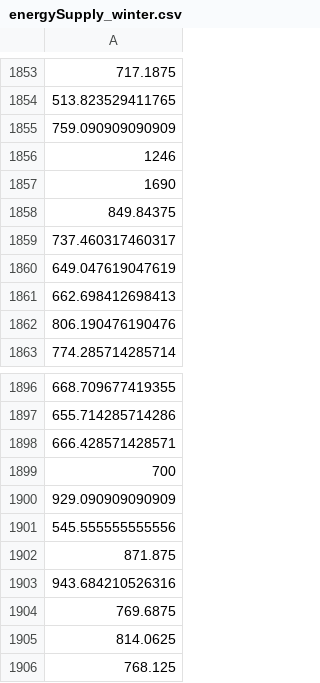
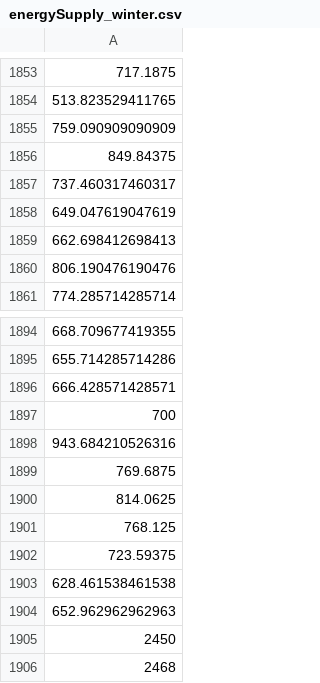
Before and after one commit to msomveille/migration-connectivity-model, a CSV file: energySupply_winter.csv, drawn as a sheet; only a part is shown, gaps mark what is left out; the shorter side is filled out with more unchanged rows; the diff names each change by its address in the sheet, - before the commit and + after, or states it on an @@ line.

```diff
--- a/energySupply_winter.csv
+++ b/energySupply_winter.csv
-row 1856: 1246
-row 1857: 1690
-row 1900: 929.090909090909
-row 1901: 545.555555555556
-row 1902: 871.875
```
Also changed, not shown: 11 other files.
